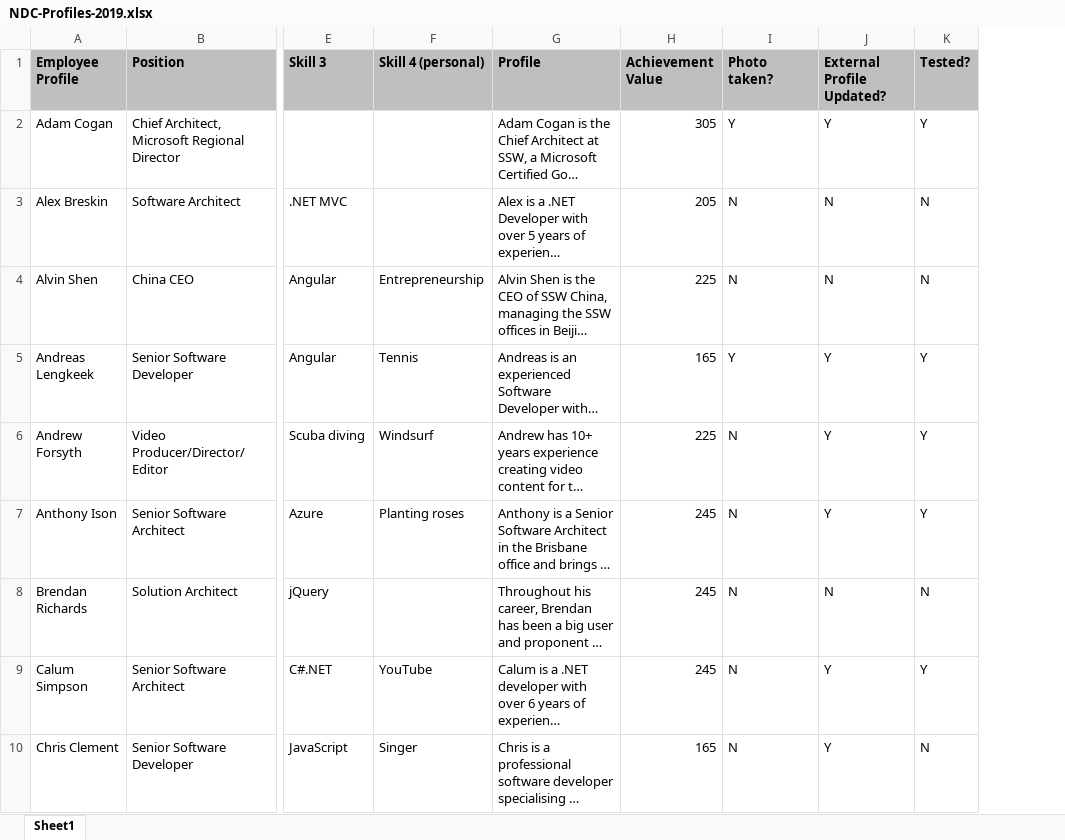
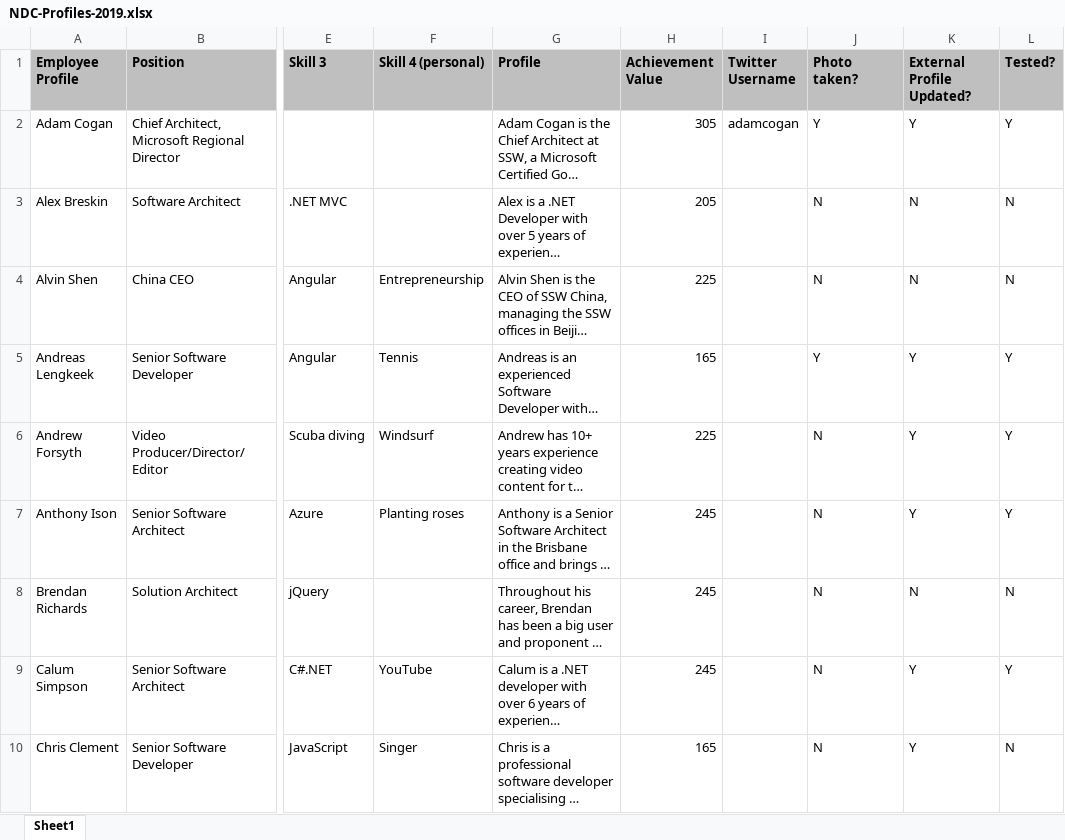
Before and after one commit to SSWConsulting/SSW.Rewards.Mobile, an Excel workbook: SeedData/profiles/NDC-Profiles-2019.xlsx, sheet Sheet1, drawn as a sheet; only a part is shown, gaps mark what is left out; long unchanged cells end in …; values as stored, in another font and other column widths than the file's, no borders; the diff names each change by its address in the sheet, - before the commit and + after, or states it on an @@ line.

Commit message:
added twitter usernames to data seeding

```diff
--- a/SeedData/profiles/NDC-Profiles-2019.xlsx (sheet Sheet1)
+++ b/SeedData/profiles/NDC-Profiles-2019.xlsx (sheet Sheet1)
+column I (Twitter Username), row 2: adamcogan
```
Also changed, not shown: 1 other file.
